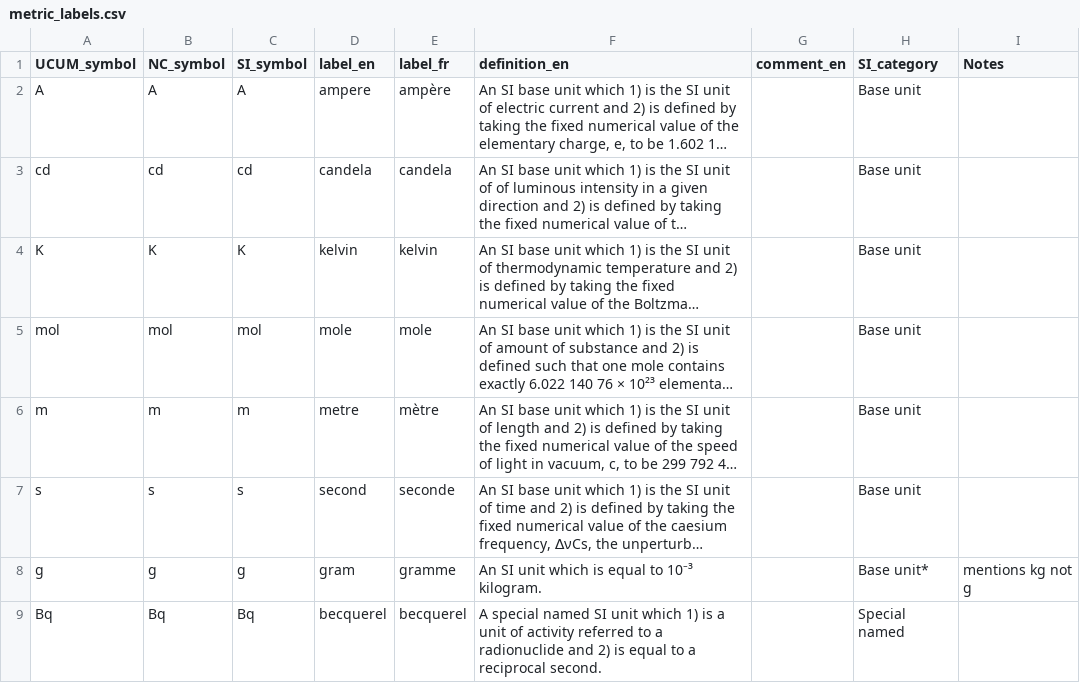
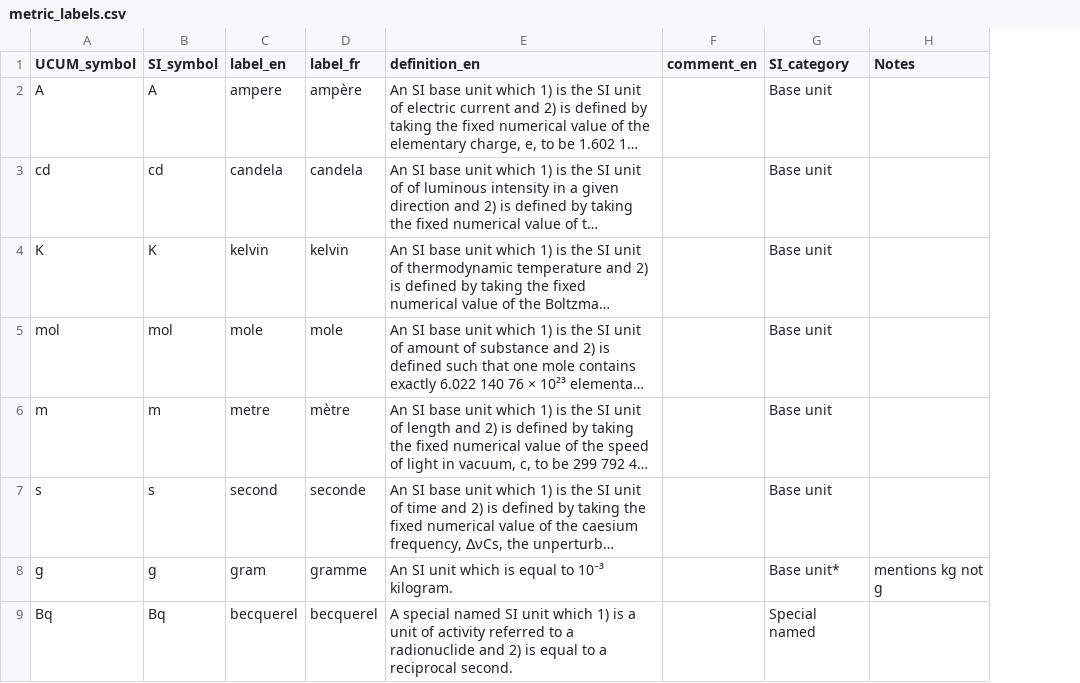
Before and after one commit to kaiiam/UO_revamp, a CSV file: nc_name_script/input_mappings/SI/metric_labels.csv, drawn as a sheet; only a part is shown; long unchanged cells end in …; the diff names each change by its address in the sheet, - before the commit and + after, or states it on an @@ line.

Commit message:
Remove NC name column

```diff
--- a/nc_name_script/input_mappings/SI/metric_labels.csv
+++ b/nc_name_script/input_mappings/SI/metric_labels.csv
-column B (NC_symbol), rows 2-9: A | cd | K | mol | m | s | g | Bq
```
